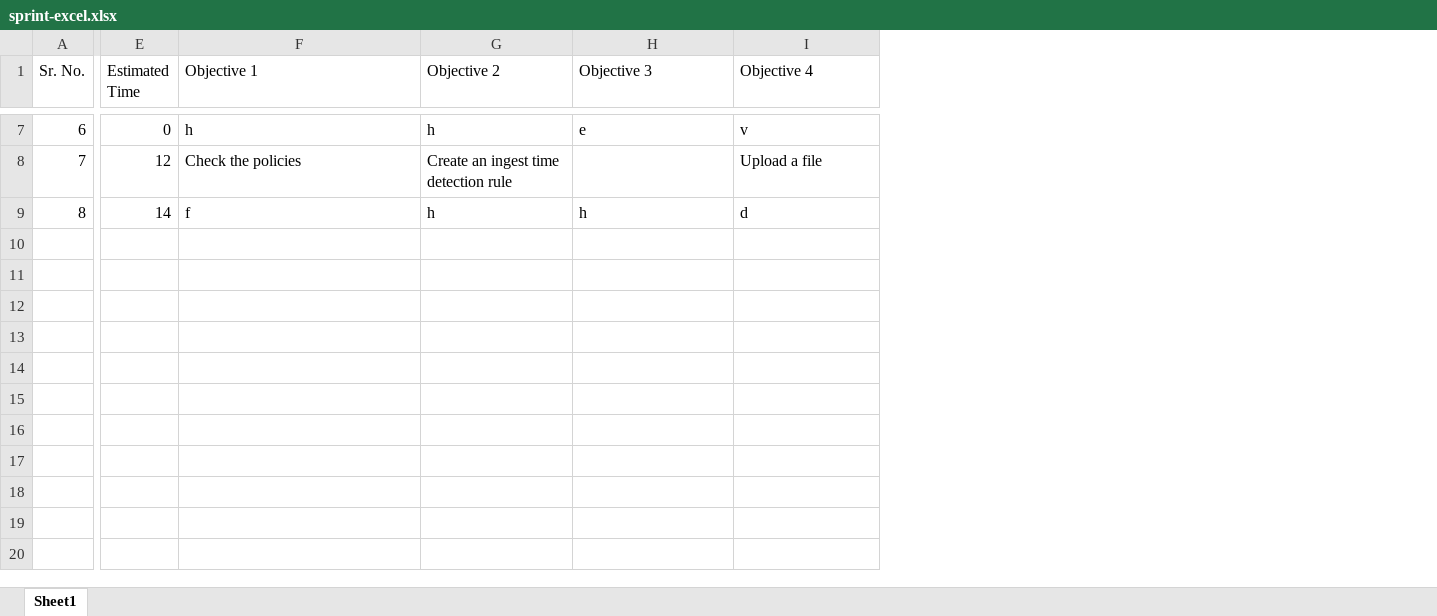
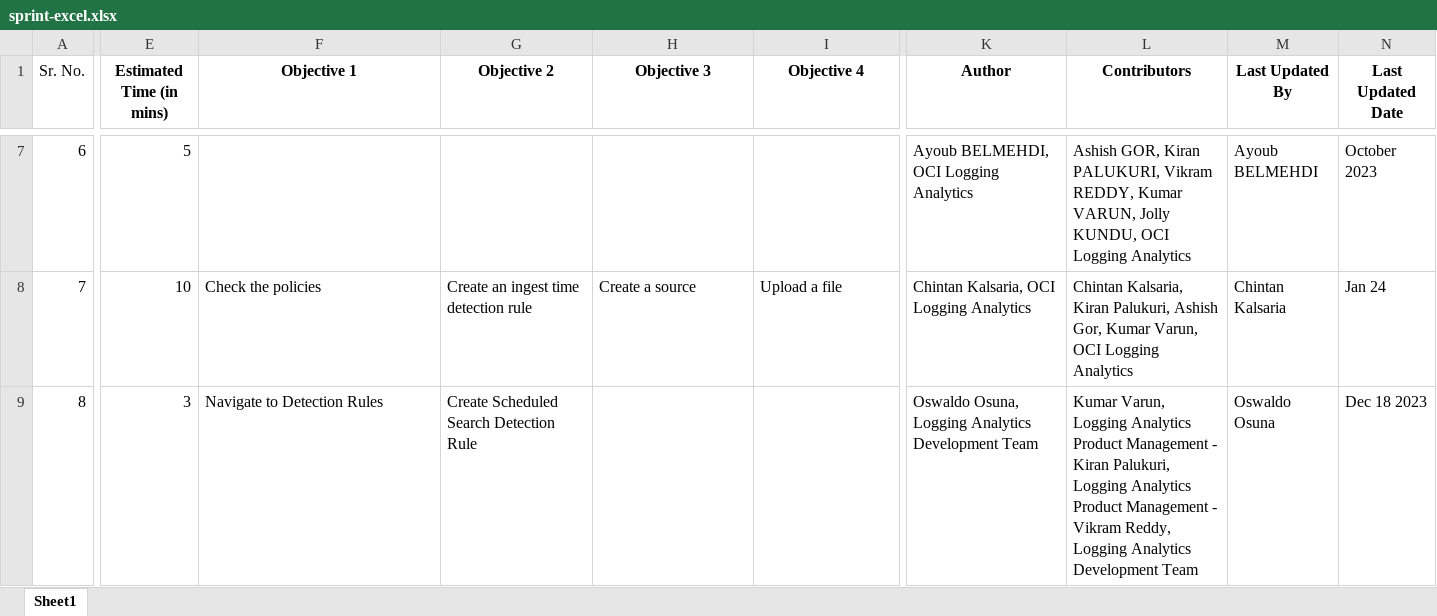
Before and after one commit to Kalsaria-C/sprints-structure-generator-script, an Excel workbook: sprint-excel.xlsx, sheet Sheet1, drawn as a sheet; only a part is shown, gaps mark what is left out; values as stored, in another font and other column widths than the file's, no borders; removed rows and columns are numbered as before the commit, all else as after; the diff covers the shown part only; the diff names each change by its address in the sheet, - before the commit and + after, or states it on an @@ line.

Commit message:
added comments | supports authors, contributors, last updated by/date | if any objective is null, don't print

```diff
--- a/sprint-excel.xlsx (sheet Sheet1)
+++ b/sprint-excel.xlsx (sheet Sheet1)
-column E (Estimated Time), rows 7-9: 0 | 12 | 14
+column E (Estimated Time (in mins)), rows 7-9: 5 | 10 | 3
+column K (Author), rows 7-9: Ayoub BELMEHDI, OCI Logging Analytics | Chintan Kalsaria, OCI Logging Analytics | Oswaldo Osuna, Logging Analytics Development Team
+column L (Contributors), rows 7-9: Ashish GOR, Kiran PALUKURI, Vikram REDDY, Kumar VARUN, Jolly KUNDU, OCI Logging Analytics | Chintan Kalsaria, Kiran Palukuri, Ashish Gor, Kumar Varun, OCI Logging Analytics | Kumar Varun, Logging Analytics Product Management - Kiran Palukuri, Logging Analytics Product Management - Vikram Reddy, Logging Analytics Development Team
+column M (Last Updated By), rows 7-9: Ayoub BELMEHDI | Chintan Kalsaria | Oswaldo Osuna
+column N (Last Updated Date), rows 7-9: October 2023 | Jan 24 | Dec 18 2023
@@ F1:I1 bold: off → on, alignment: left → center @@
-F7 (Objective 1): h
+F7 (Objective 1): (empty)
-G7 (Objective 2): h
+G7 (Objective 2): (empty)
-H7 (Objective 3): e
+H7 (Objective 3): (empty)
-I7 (Objective 4): v
+I7 (Objective 4): (empty)
-H8 (Objective 3): (empty)
+H8 (Objective 3): Create a source
-F9 (Objective 1): f
+F9 (Objective 1): Navigate to Detection Rules
-G9 (Objective 2): h
+G9 (Objective 2): Create Scheduled Search Detection Rule
-H9 (Objective 3): h
+H9 (Objective 3): (empty)
-I9 (Objective 4): d
+I9 (Objective 4): (empty)
```
Also changed, not shown: 27 edited cells and cell formats elsewhere in this sheet, 1 other file.
